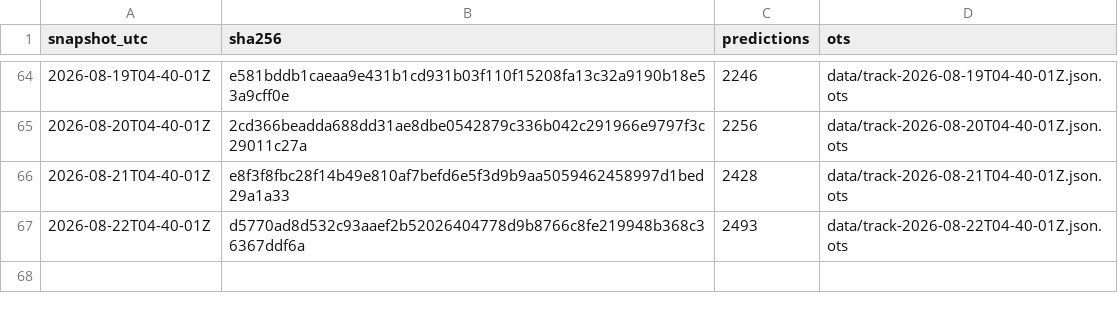
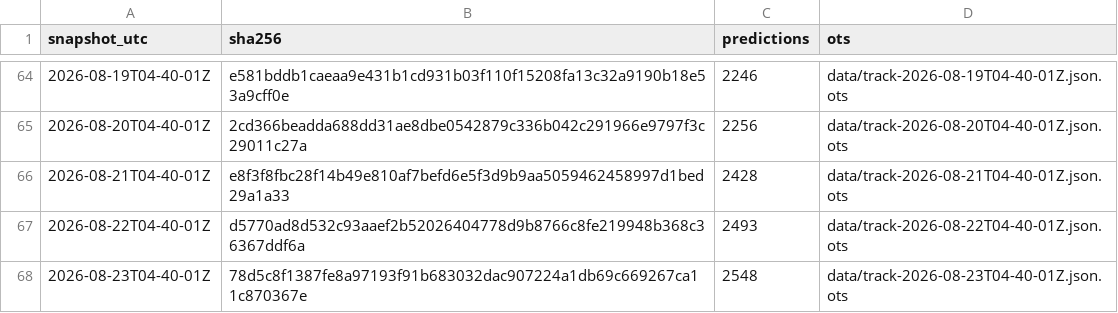
Before and after one commit to tipsaudit/track-record-public, a CSV file: manifest.csv, drawn as a sheet; only a part is shown, gaps mark what is left out; the diff names each change by its address in the sheet, - before the commit and + after, or states it on an @@ line.

Commit message:
track record snapshot 2026-08-23T04-40-01Z · 2548 predictions · sha256 78d5c8f1387f

```diff
--- a/manifest.csv
+++ b/manifest.csv
+row 68: 2026-08-23T04-40-01Z | 78d5c8f1387fe8a97193f91b683032dac907224a1db69c669267ca11c870367e | 2548 | data/track-2026-08-23T04-40-01Z.json.ots
```
Also changed, not shown: 4 other files.
